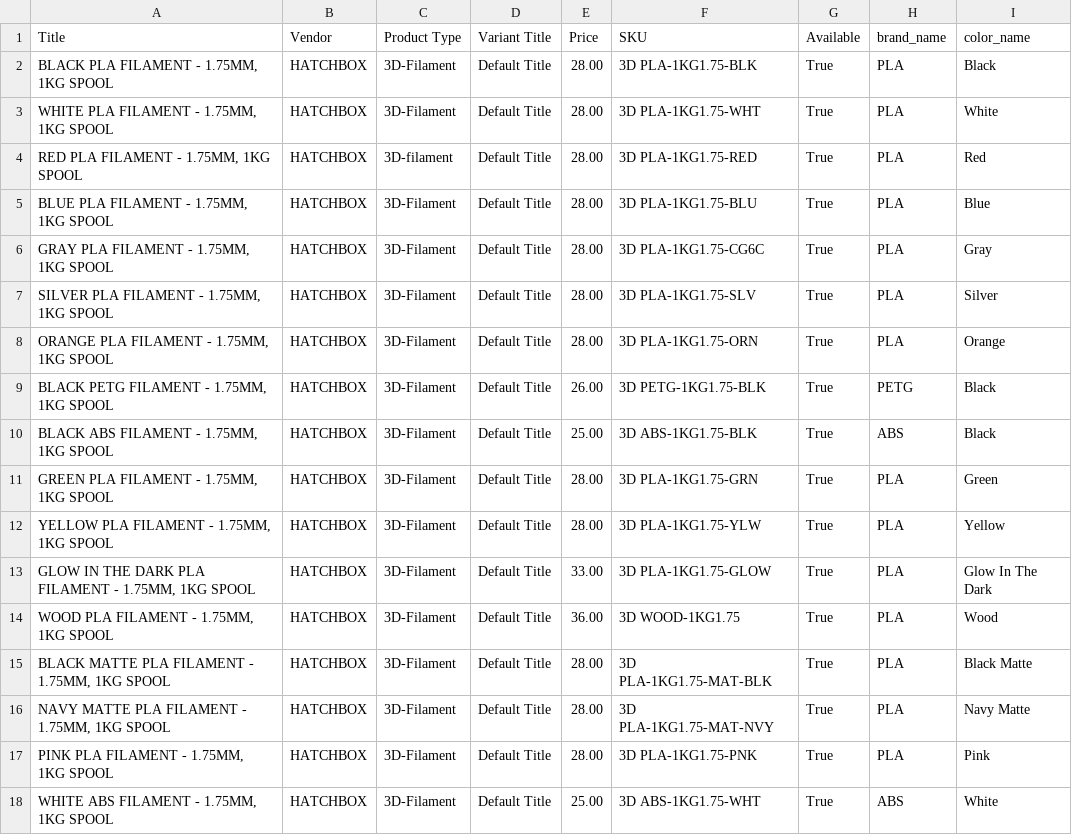
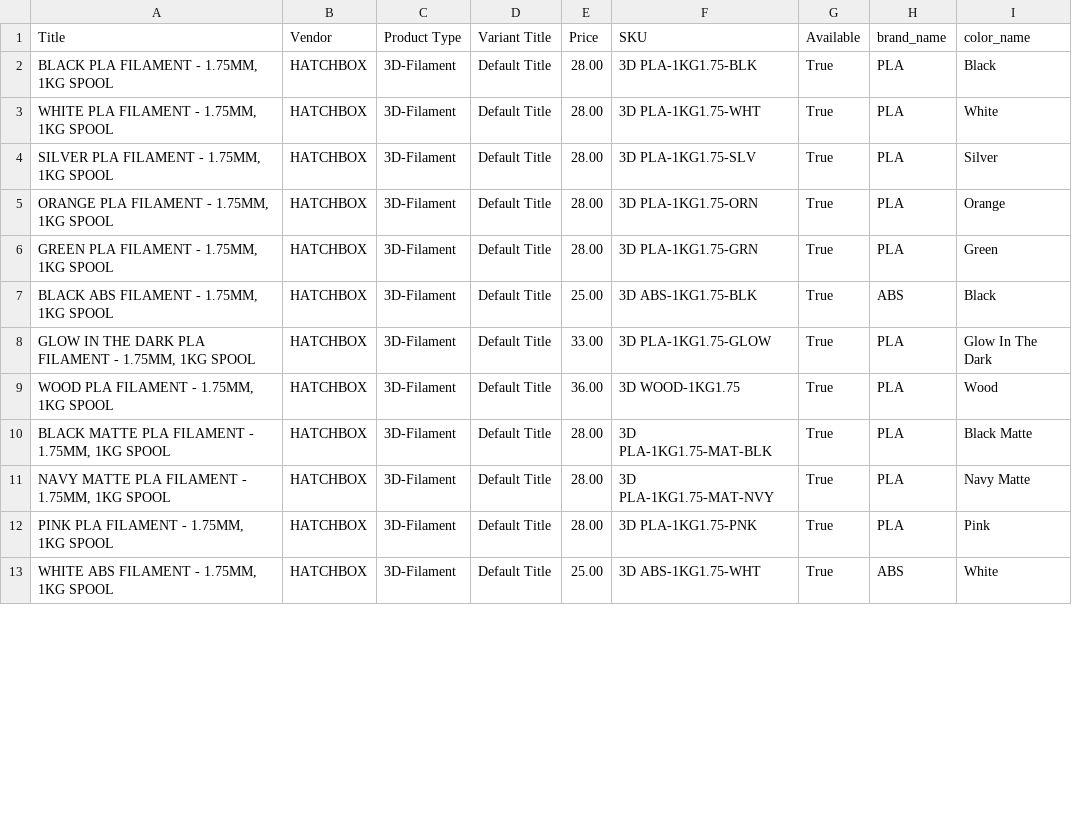
Before and after one commit to TechnicaVivunt/PCBD-ThePrintChipCodexDatabase, a CSV file: dbworker/hatchbox_filament_index.csv, drawn as a sheet; only a part is shown; the diff covers the shown part only.

```diff
--- a/dbworker/hatchbox_filament_index.csv
+++ b/dbworker/hatchbox_filament_index.csv
@@ -3,11 +3,6 @@ Title,Vendor,Product Type,Variant Title,Price,SKU,Available,brand_name,color_nam
 "WHITE PLA FILAMENT - 1.75MM, 1KG SPOOL",HATCHBOX,3D-Filament,Default Title,28.00,3D PLA-1KG1.75-WHT,True,PLA,White
-"RED PLA FILAMENT - 1.75MM, 1KG SPOOL",HATCHBOX,3D-filament,Default Title,28.00,3D PLA-1KG1.75-RED,True,PLA,Red
-"BLUE PLA FILAMENT - 1.75MM, 1KG SPOOL",HATCHBOX,3D-Filament,Default Title,28.00,3D PLA-1KG1.75-BLU,True,PLA,Blue
-"GRAY PLA FILAMENT - 1.75MM, 1KG SPOOL",HATCHBOX,3D-Filament,Default Title,28.00,3D PLA-1KG1.75-CG6C,True,PLA,Gray
 "SILVER PLA FILAMENT - 1.75MM, 1KG SPOOL",HATCHBOX,3D-Filament,Default Title,28.00,3D PLA-1KG1.75-SLV,True,PLA,Silver
 "ORANGE PLA FILAMENT - 1.75MM, 1KG SPOOL",HATCHBOX,3D-Filament,Default Title,28.00,3D PLA-1KG1.75-ORN,True,PLA,Orange
-"BLACK PETG FILAMENT - 1.75MM, 1KG SPOOL",HATCHBOX,3D-Filament,Default Title,26.00,3D PETG-1KG1.75-BLK,True,PETG,Black
+"GREEN PLA FILAMENT - 1.75MM, 1KG SPOOL",HATCHBOX,3D-Filament,Default Title,28.00,3D PLA-1KG1.75-GRN,True,PLA,Green
 "BLACK ABS FILAMENT - 1.75MM, 1KG SPOOL",HATCHBOX,3D-Filament,Default Title,25.00,3D ABS-1KG1.75-BLK,True,ABS,Black
-"GREEN PLA FILAMENT - 1.75MM, 1KG SPOOL",HATCHBOX,3D-Filament,Default Title,28.00,3D PLA-1KG1.75-GRN,True,PLA,Green
-"YELLOW PLA FILAMENT - 1.75MM, 1KG SPOOL",HATCHBOX,3D-Filament,Default Title,28.00,3D PLA-1KG1.75-YLW,True,PLA,Yellow
 "GLOW IN THE DARK PLA FILAMENT - 1.75MM, 1KG SPOOL",HATCHBOX,3D-Filament,Default Title,33.00,3D PLA-1KG1.75-GLOW,True,PLA,Glow In The Dark
```
Also changed, not shown: 10 added rows, 5 removed rows and 14 edited cells elsewhere in this file, 1 other file.
